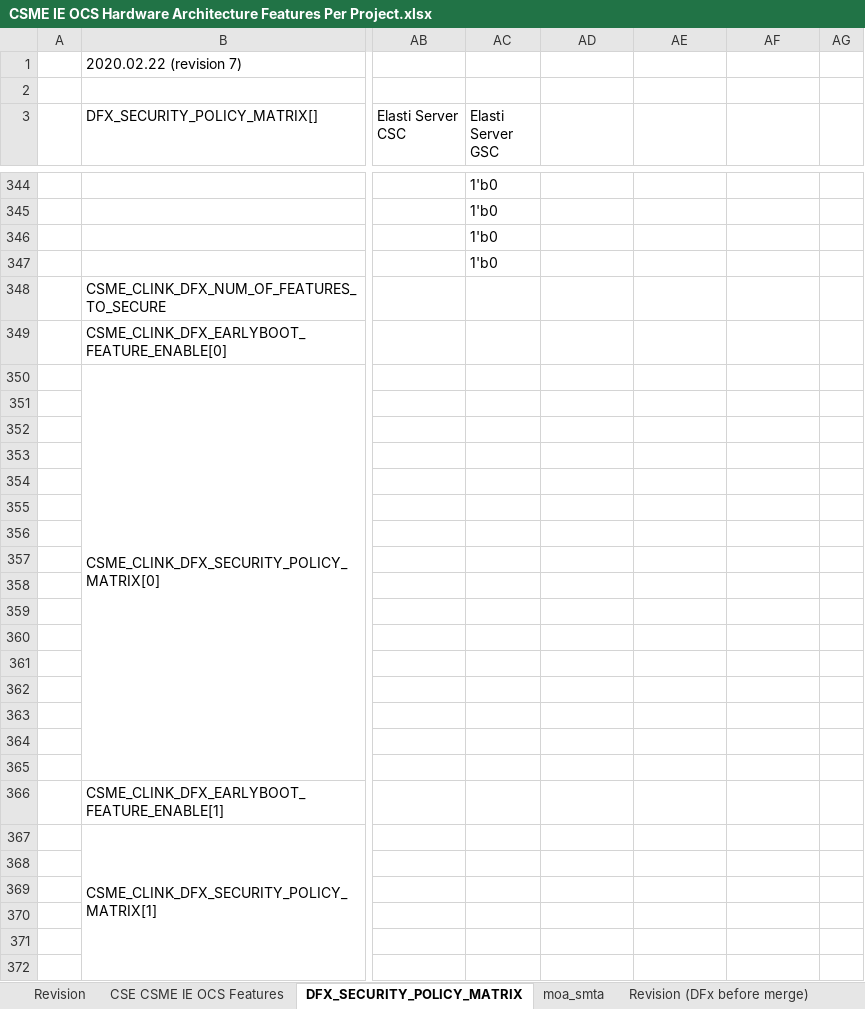
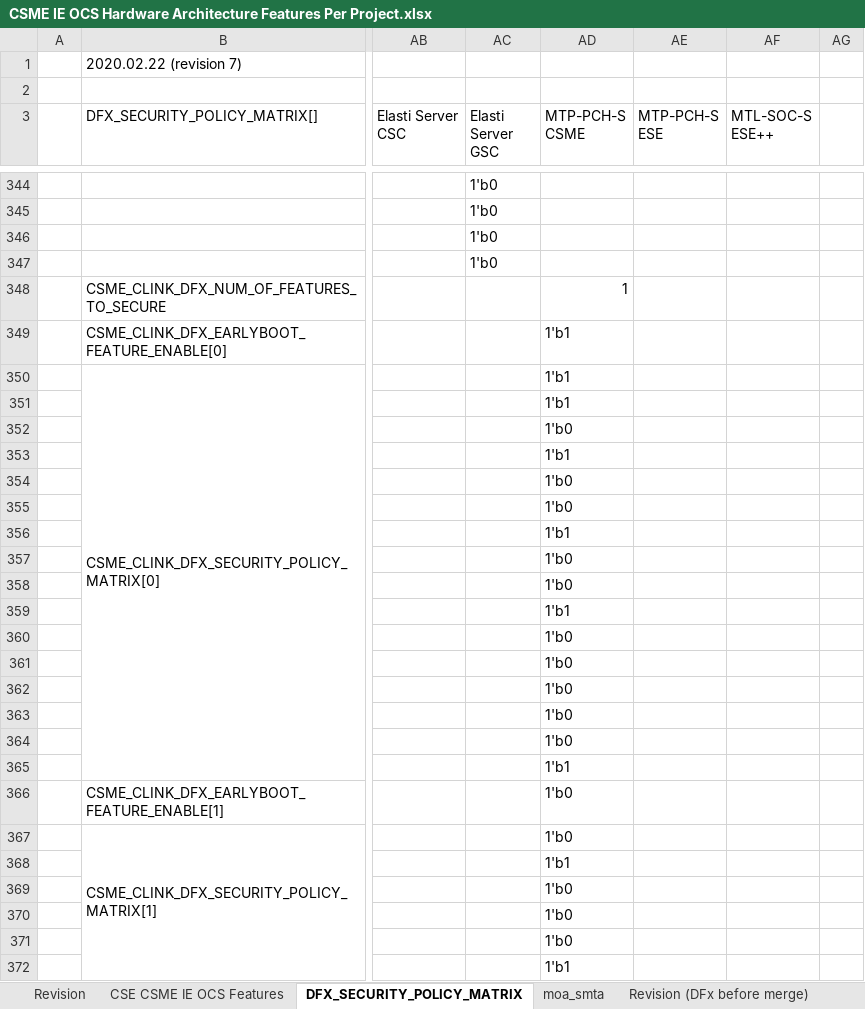
Before and after one commit to jason-ytsao/exp_submodule, an Excel workbook: ArchSpecs/Working/CSME IE OCS Hardware Architecture Features Per Project.xlsx, sheet DFX_SECURITY_POLICY_MATRIX, drawn as a sheet; only a part is shown, gaps mark what is left out; values as stored, in another font and other column widths than the file's, no cell formats; the diff covers the shown part only; the diff names each change by its address in the sheet, - before the commit and + after, or states it on an @@ line.

Commit message:
#175 PCR#22013028266 [MTL-S][ESE++][SUN] missed OCS feature config change for GKey3 to support Key Locker  - change "GKEY3 (Key Locker Support)" config from No to 256-bit Added DFX Configuration for MTP-PCH-S CSME and ESE, MTL-SOC-S ESE++
[git-p4: depot-paths = "//depot/projects/coe/CSME/": change = 798487]

```diff
--- a/ArchSpecs/Working/CSME IE OCS Hardware Architecture Features Per Project.xlsx (sheet DFX_SECURITY_POLICY_MATRIX)
+++ b/ArchSpecs/Working/CSME IE OCS Hardware Architecture Features Per Project.xlsx (sheet DFX_SECURITY_POLICY_MATRIX)
-AD3: (empty)
+AD3: MTP-PCH-S CSME
-AE3: (empty)
+AE3: MTP-PCH-S ESE
-AF3: (empty)
+AF3: MTL-SOC-S ESE++
-AD348 (MTP-PCH-S CSME): (empty)
+AD348 (MTP-PCH-S CSME): 1
-AD349:AD351 (MTP-PCH-S CSME): (empty)
+AD349:AD351 (MTP-PCH-S CSME): 1'b1
-AD352 (MTP-PCH-S CSME): (empty)
+AD352 (MTP-PCH-S CSME): 1'b0
-AD353 (MTP-PCH-S CSME): (empty)
+AD353 (MTP-PCH-S CSME): 1'b1
-AD354:AD355 (MTP-PCH-S CSME): (empty)
+AD354:AD355 (MTP-PCH-S CSME): 1'b0
-AD356 (MTP-PCH-S CSME): (empty)
+AD356 (MTP-PCH-S CSME): 1'b1
-AD357:AD358 (MTP-PCH-S CSME): (empty)
+AD357:AD358 (MTP-PCH-S CSME): 1'b0
-AD359 (MTP-PCH-S CSME): (empty)
+AD359 (MTP-PCH-S CSME): 1'b1
-AD360:AD364 (MTP-PCH-S CSME): (empty)
+AD360:AD364 (MTP-PCH-S CSME): 1'b0
-AD365 (MTP-PCH-S CSME): (empty)
+AD365 (MTP-PCH-S CSME): 1'b1
-AD366:AD367 (MTP-PCH-S CSME): (empty)
+AD366:AD367 (MTP-PCH-S CSME): 1'b0
-AD368 (MTP-PCH-S CSME): (empty)
+AD368 (MTP-PCH-S CSME): 1'b1
-AD369:AD371 (MTP-PCH-S CSME): (empty)
+AD369:AD371 (MTP-PCH-S CSME): 1'b0
-AD372 (MTP-PCH-S CSME): (empty)
+AD372 (MTP-PCH-S CSME): 1'b1
```
Also changed, not shown: 1272 edited cells elsewhere in this sheet, sheet CSE CSME IE OCS Features, sheet Revision, cell formats, charts or pictures.
